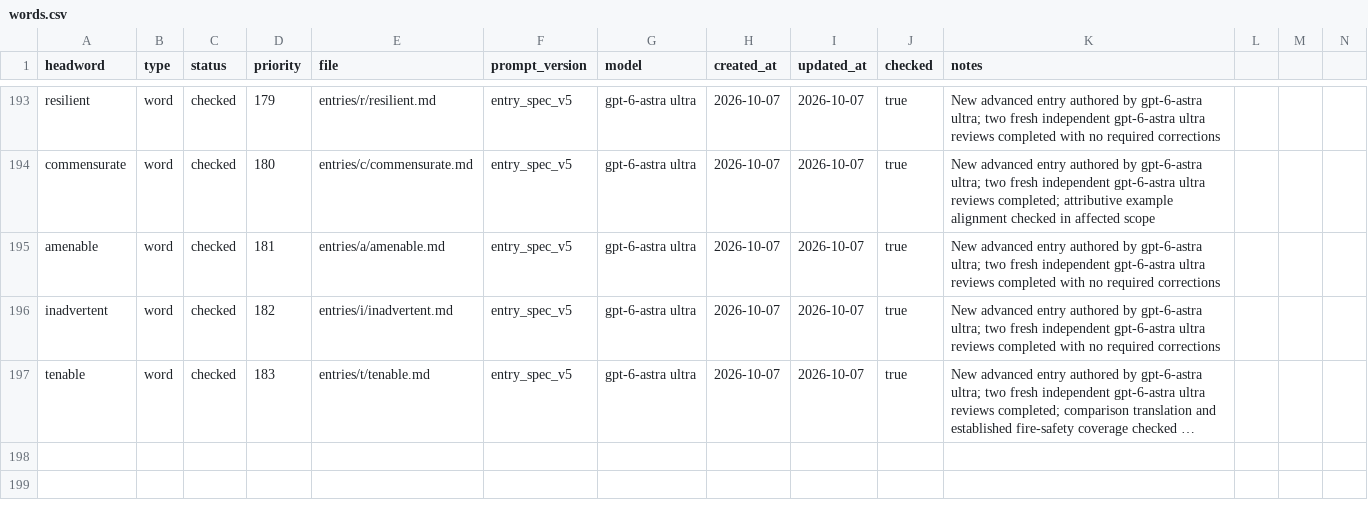
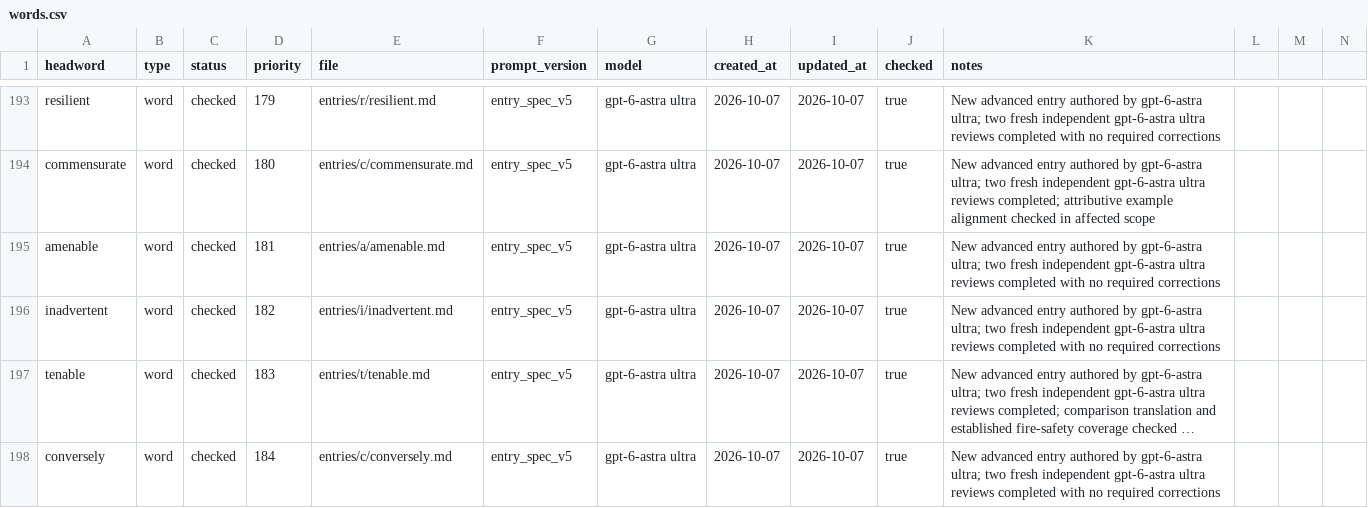
Before and after one commit to Kyapya/english-dictionary, a CSV file: queue/words.csv, drawn as a sheet; only a part is shown, gaps mark what is left out; long unchanged cells end in …; rows hold the shown columns only; the diff names each change by its address in the sheet, - before the commit and + after, or states it on an @@ line.

Commit message:
Add conversely entry after two independent reviews (#428)

```diff
--- a/queue/words.csv
+++ b/queue/words.csv
+row 198: conversely | word | checked | 184 | entries/c/conversely.md | entry_spec_v5 | gpt-6-astra ultra | 2026-10-07 | 2026-10-07 | true | New advanced entry authored by gpt-6-astra ultra; two fresh independent gpt-6-astra ultra reviews completed with no required corrections
```
Also changed, not shown: 1 other file.
